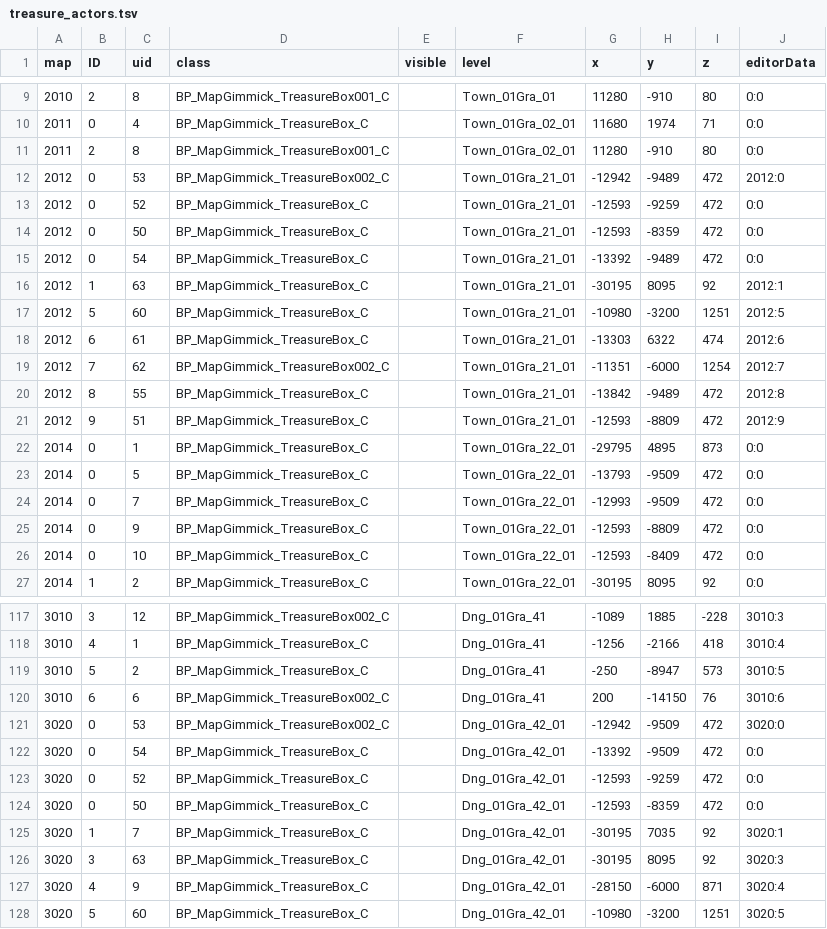
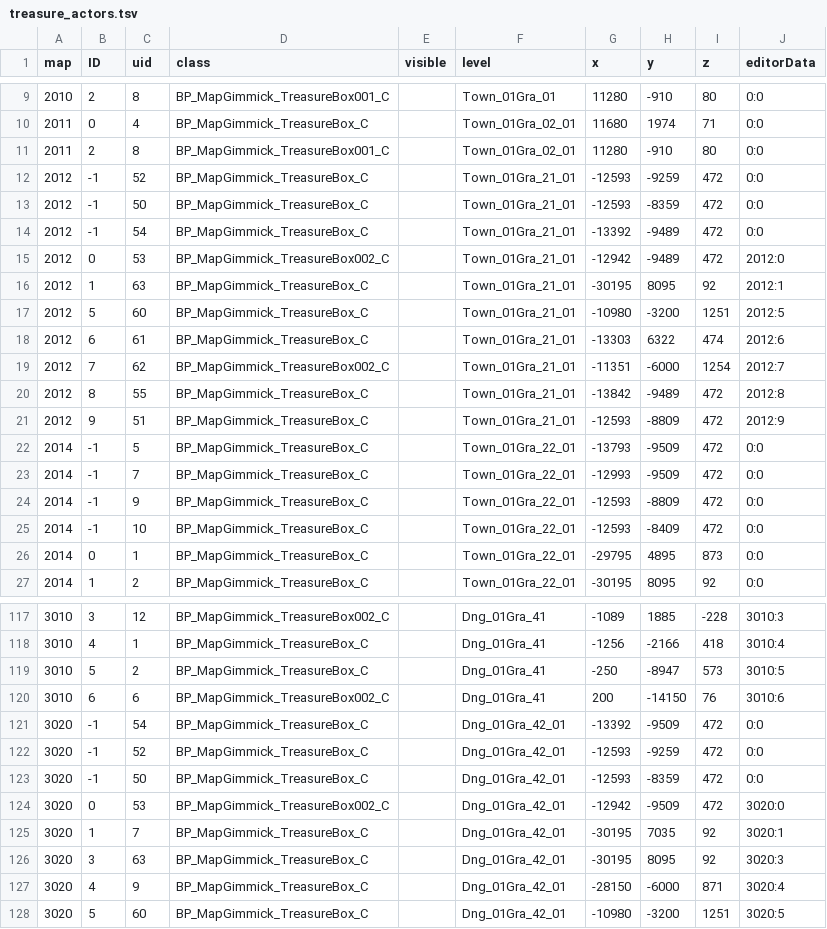
Before and after one commit to wrjones104/ffresonance-archipelago, a TSV file: data/game/treasure_actors.tsv, drawn as a sheet; only a part is shown, gaps mark what is left out; removed rows and columns are numbered as before the commit, all else as after; the diff names each change by its address in the sheet, - before the commit and + after, or states it on an @@ line.

```diff
--- a/data/game/treasure_actors.tsv
+++ b/data/game/treasure_actors.tsv
+row 12: 2012 | -1 | 52 | BP_MapGimmick_TreasureBox_C |  | Town_01Gra_21_01 | -12593 | -9259 | 472 | 0:0
+row 13: 2012 | -1 | 50 | BP_MapGimmick_TreasureBox_C |  | Town_01Gra_21_01 | -12593 | -8359 | 472 | 0:0
+row 14: 2012 | -1 | 54 | BP_MapGimmick_TreasureBox_C |  | Town_01Gra_21_01 | -13392 | -9489 | 472 | 0:0
-row 13: 2012 | 0 | 52 | BP_MapGimmick_TreasureBox_C |  | Town_01Gra_21_01 | -12593 | -9259 | 472 | 0:0
-row 14: 2012 | 0 | 50 | BP_MapGimmick_TreasureBox_C |  | Town_01Gra_21_01 | -12593 | -8359 | 472 | 0:0
-row 15: 2012 | 0 | 54 | BP_MapGimmick_TreasureBox_C |  | Town_01Gra_21_01 | -13392 | -9489 | 472 | 0:0
+row 22: 2014 | -1 | 5 | BP_MapGimmick_TreasureBox_C |  | Town_01Gra_22_01 | -13793 | -9509 | 472 | 0:0
+row 23: 2014 | -1 | 7 | BP_MapGimmick_TreasureBox_C |  | Town_01Gra_22_01 | -12993 | -9509 | 472 | 0:0
+row 24: 2014 | -1 | 9 | BP_MapGimmick_TreasureBox_C |  | Town_01Gra_22_01 | -12593 | -8809 | 472 | 0:0
+row 25: 2014 | -1 | 10 | BP_MapGimmick_TreasureBox_C |  | Town_01Gra_22_01 | -12593 | -8409 | 472 | 0:0
-row 23: 2014 | 0 | 5 | BP_MapGimmick_TreasureBox_C |  | Town_01Gra_22_01 | -13793 | -9509 | 472 | 0:0
-row 24: 2014 | 0 | 7 | BP_MapGimmick_TreasureBox_C |  | Town_01Gra_22_01 | -12993 | -9509 | 472 | 0:0
-row 25: 2014 | 0 | 9 | BP_MapGimmick_TreasureBox_C |  | Town_01Gra_22_01 | -12593 | -8809 | 472 | 0:0
-row 26: 2014 | 0 | 10 | BP_MapGimmick_TreasureBox_C |  | Town_01Gra_22_01 | -12593 | -8409 | 472 | 0:0
+row 121: 3020 | -1 | 54 | BP_MapGimmick_TreasureBox_C |  | Dng_01Gra_42_01 | -13392 | -9509 | 472 | 0:0
+row 122: 3020 | -1 | 52 | BP_MapGimmick_TreasureBox_C |  | Dng_01Gra_42_01 | -12593 | -9259 | 472 | 0:0
+row 123: 3020 | -1 | 50 | BP_MapGimmick_TreasureBox_C |  | Dng_01Gra_42_01 | -12593 | -8359 | 472 | 0:0
-row 122: 3020 | 0 | 54 | BP_MapGimmick_TreasureBox_C |  | Dng_01Gra_42_01 | -13392 | -9509 | 472 | 0:0
-row 123: 3020 | 0 | 52 | BP_MapGimmick_TreasureBox_C |  | Dng_01Gra_42_01 | -12593 | -9259 | 472 | 0:0
-row 124: 3020 | 0 | 50 | BP_MapGimmick_TreasureBox_C |  | Dng_01Gra_42_01 | -12593 | -8359 | 472 | 0:0
```
Also changed, not shown: data/game/chests.tsv, 15 other files.
